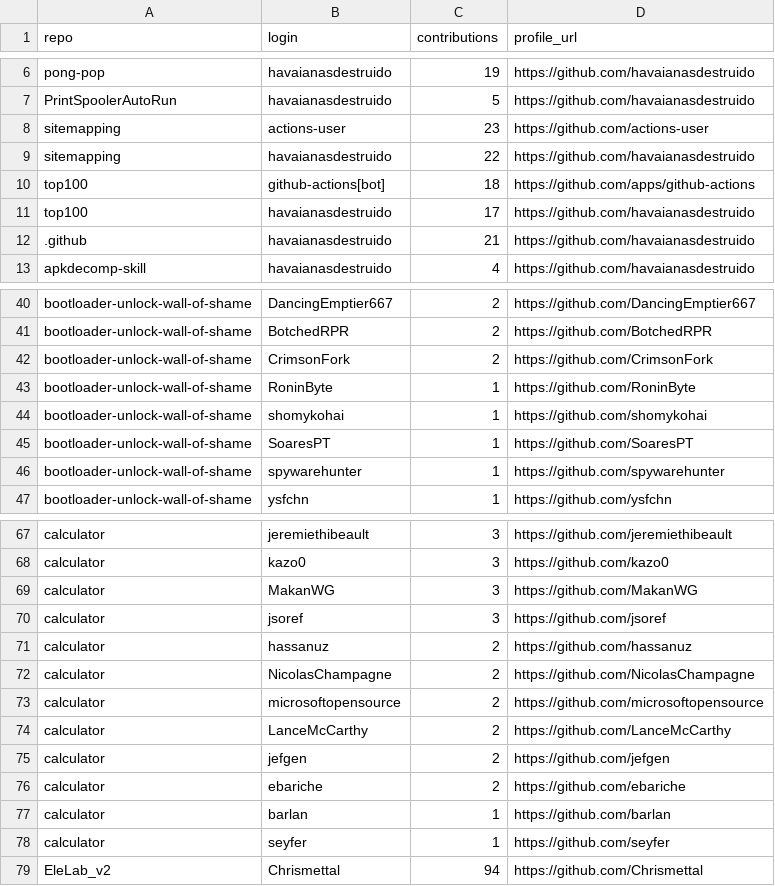
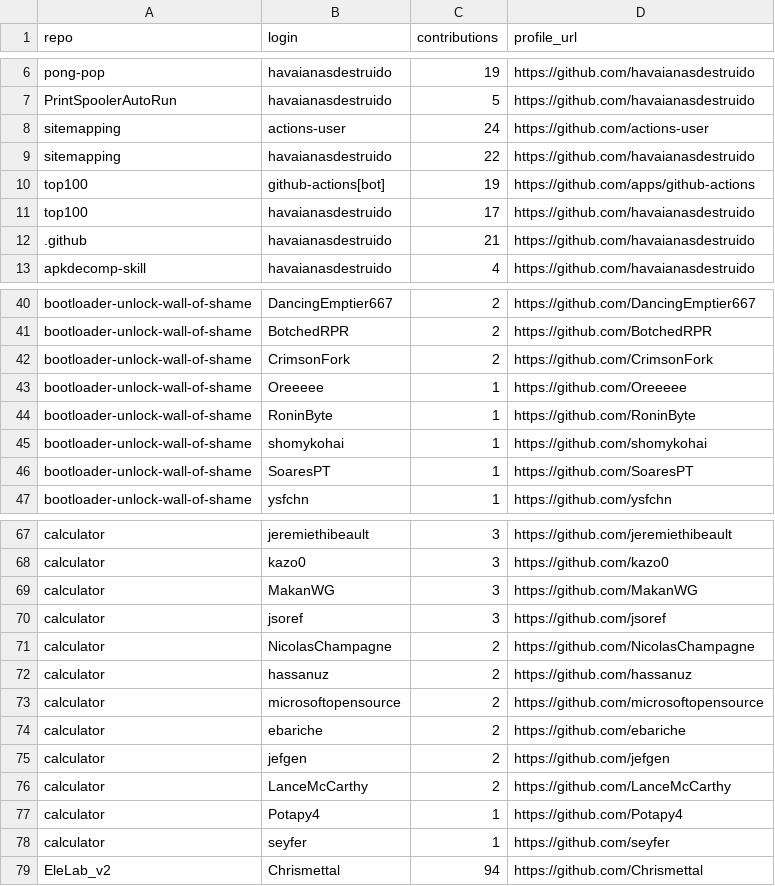
Before and after one commit to havaianasdestruido/sitemapping, a CSV file: reports/contributors.csv, drawn as a sheet; only a part is shown, gaps mark what is left out.

```diff
--- a/reports/contributors.csv
+++ b/reports/contributors.csv
@@ -7,5 +7,5 @@ pong-pop,havaianasdestruido,19,https://github.com/havaianasdestruido
 PrintSpoolerAutoRun,havaianasdestruido,5,https://github.com/havaianasdestruido
-sitemapping,actions-user,23,https://github.com/actions-user
+sitemapping,actions-user,24,https://github.com/actions-user
 sitemapping,havaianasdestruido,22,https://github.com/havaianasdestruido
-top100,github-actions[bot],18,https://github.com/apps/github-actions
+top100,github-actions[bot],19,https://github.com/apps/github-actions
 top100,havaianasdestruido,17,https://github.com/havaianasdestruido
@@ -42,2 +42,3 @@ bootloader-unlock-wall-of-shame,BotchedRPR,2,https://github.com/BotchedRPR
 bootloader-unlock-wall-of-shame,CrimsonFork,2,https://github.com/CrimsonFork
+bootloader-unlock-wall-of-shame,Oreeeee,1,https://github.com/Oreeeee
 bootloader-unlock-wall-of-shame,RoninByte,1,https://github.com/RoninByte
@@ -45,3 +46,2 @@ bootloader-unlock-wall-of-shame,shomykohai,1,https://github.com/shomykohai
 bootloader-unlock-wall-of-shame,SoaresPT,1,https://github.com/SoaresPT
-bootloader-unlock-wall-of-shame,spywarehunter,1,https://github.com/spywarehunter
 bootloader-unlock-wall-of-shame,ysfchn,1,https://github.com/ysfchn
@@ -70,9 +70,9 @@ calculator,MakanWG,3,https://github.com/MakanWG
 calculator,jsoref,3,https://github.com/jsoref
+calculator,NicolasChampagne,2,https://github.com/NicolasChampagne
 calculator,hassanuz,2,https://github.com/hassanuz
-calculator,NicolasChampagne,2,https://github.com/NicolasChampagne
 calculator,microsoftopensource,2,https://github.com/microsoftopensource
+calculator,ebariche,2,https://github.com/ebariche
+calculator,jefgen,2,https://github.com/jefgen
 calculator,LanceMcCarthy,2,https://github.com/LanceMcCarthy
-calculator,jefgen,2,https://github.com/jefgen
-calculator,ebariche,2,https://github.com/ebariche
-calculator,barlan,1,https://github.com/barlan
+calculator,Potapy4,1,https://github.com/Potapy4
 calculator,seyfer,1,https://github.com/seyfer
```
Also changed, not shown: reports/branches.csv, reports/commits.csv, 19 other files.
